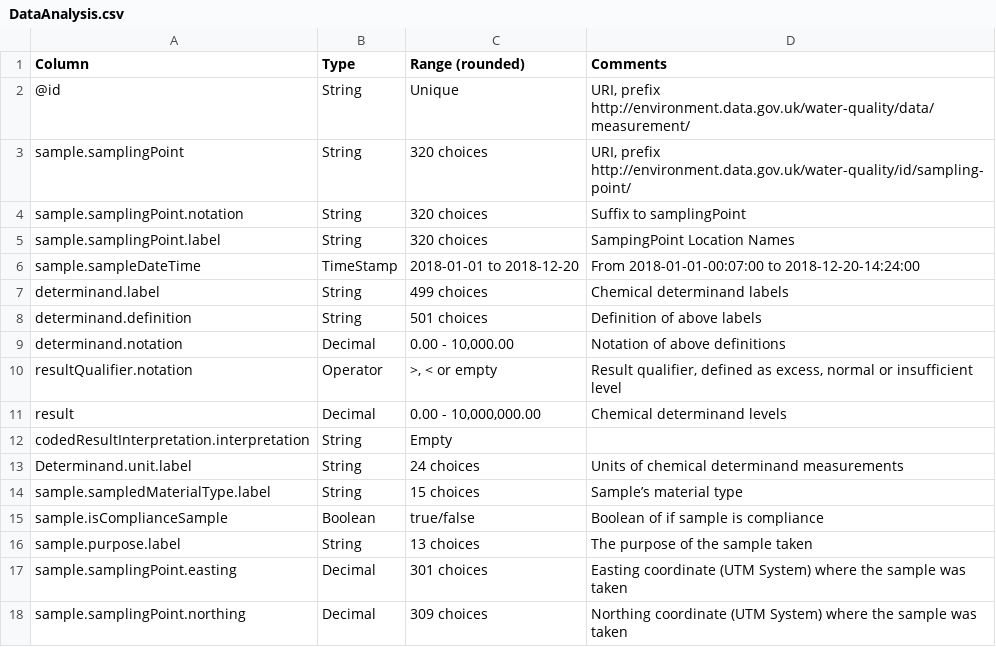
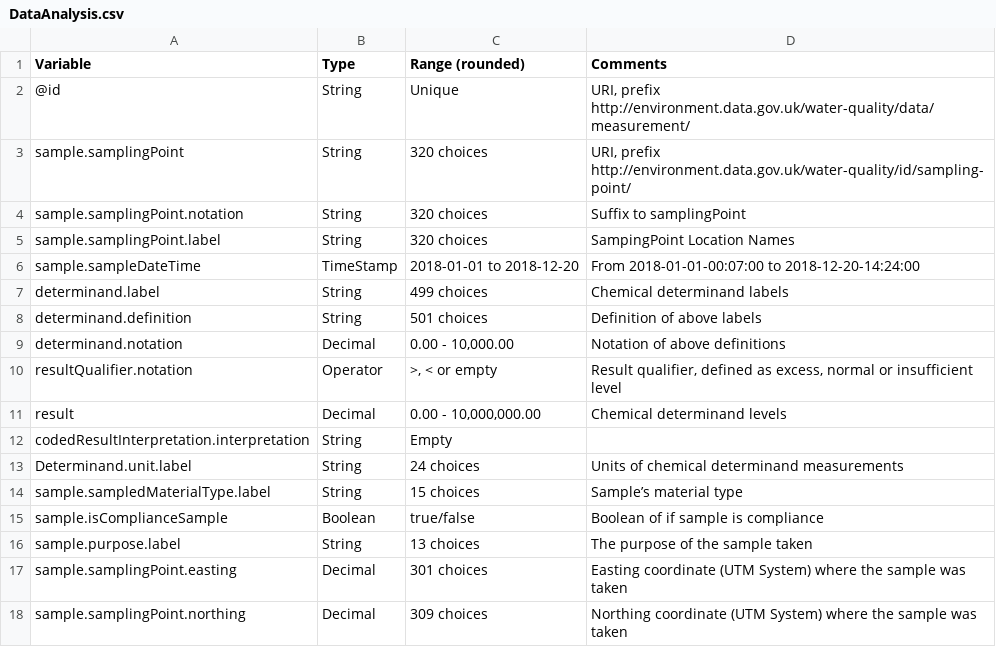
Before and after one commit to sebastianskoczen/Curso2019-2020-OpenDataKnowledgeGraphs, a CSV file: HandsOn/Group01/csv/DataAnalysis.csv, drawn as a sheet.

Commit message:
analysis part (analysis.html) fixed

```diff
--- a/HandsOn/Group01/csv/DataAnalysis.csv
+++ b/HandsOn/Group01/csv/DataAnalysis.csv
@@ -1,2 +1,2 @@
-Column,Type,Range (rounded),Comments
+Variable,Type,Range (rounded),Comments
 @id,String,Unique,"URI, prefix http://environment.data.gov.uk/water-quality/data/measurement/"
```
Also changed, not shown: 1 other file.
